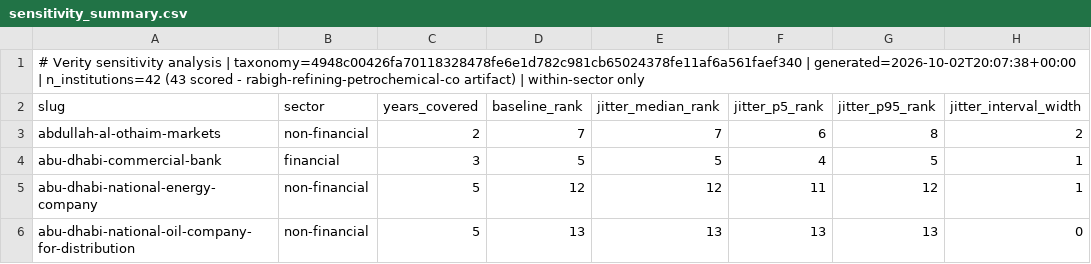
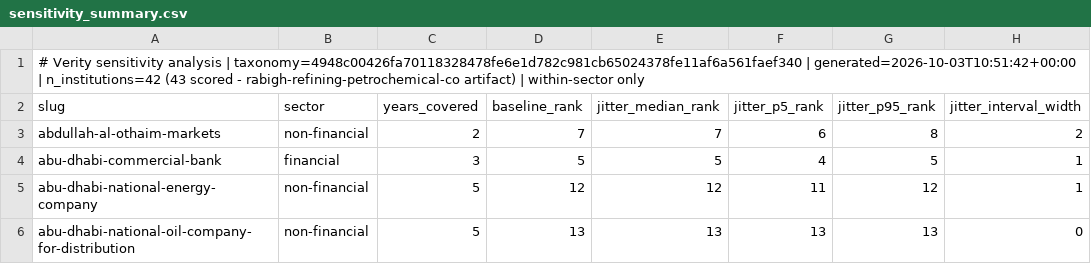
Before and after one commit to i-am-hamza/Verity, a CSV file: exports/sensitivity_summary.csv, drawn as a sheet; only a part is shown; the diff names each change by its address in the sheet, - before the commit and + after, or states it on an @@ line.

```diff
--- a/exports/sensitivity_summary.csv
+++ b/exports/sensitivity_summary.csv
-A1 (slug): …taxonomy=4948c00426fa70118328478fe6e1d782c981cb65024378fe11af6a561faef340 | generated=2026-10-02T20:07:38+00:00 | n_institutions=42…
+A1 (slug): …taxonomy=4948c00426fa70118328478fe6e1d782c981cb65024378fe11af6a561faef340 | generated=2026-10-03T10:51:42+00:00 | n_institutions=42…
```
Also changed, not shown: 1 other file.
